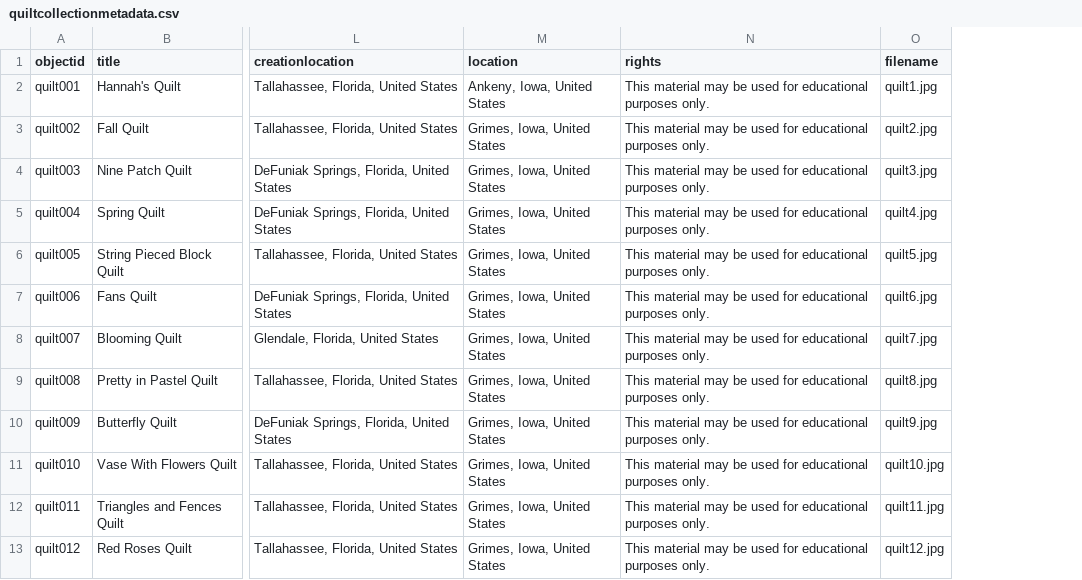
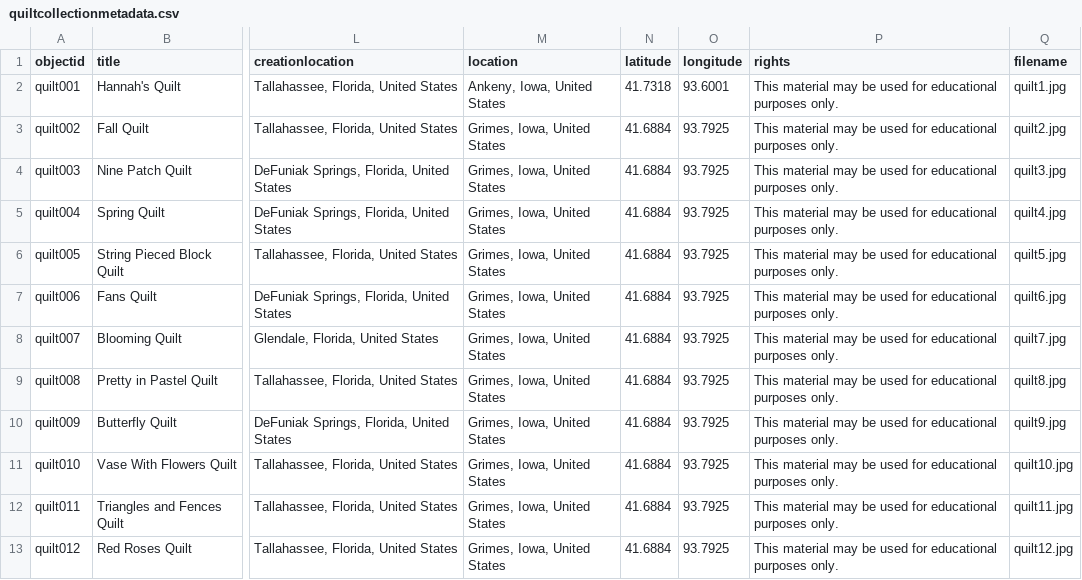
Before and after one commit to hhighsmith/WBell-Quilts, a CSV file: _data/quiltcollectionmetadata.csv, drawn as a sheet; only a part is shown, gaps mark what is left out; the diff names each change by its address in the sheet, - before the commit and + after, or states it on an @@ line.

Commit message:
update data again

```diff
--- a/_data/quiltcollectionmetadata.csv
+++ b/_data/quiltcollectionmetadata.csv
+column N (latitude), rows 2-13: 41.7318 | 41.6884 | 41.6884 | 41.6884 | 41.6884 | 41.6884 | 41.6884 | 41.6884 | 41.6884 | 41.6884 | 41.6884 | 41.6884
+column O (longitude), rows 2-13: 93.6001 | 93.7925 | 93.7925 | 93.7925 | 93.7925 | 93.7925 | 93.7925 | 93.7925 | 93.7925 | 93.7925 | 93.7925 | 93.7925
```
